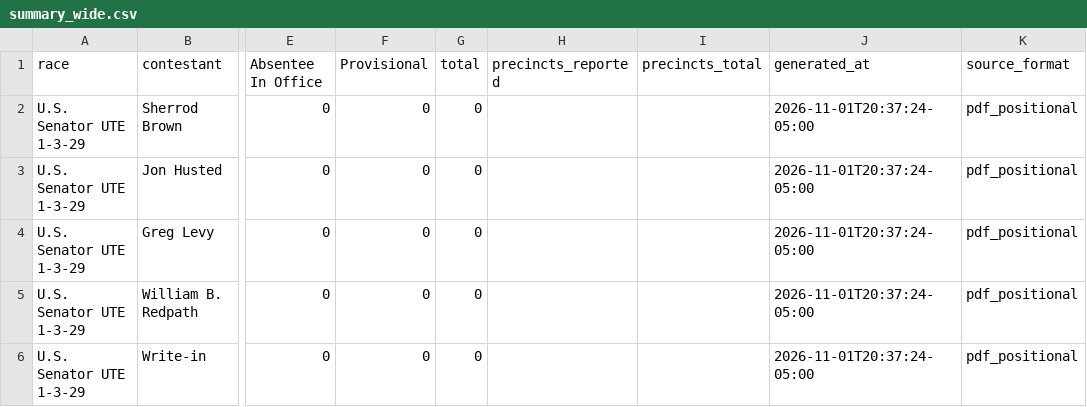
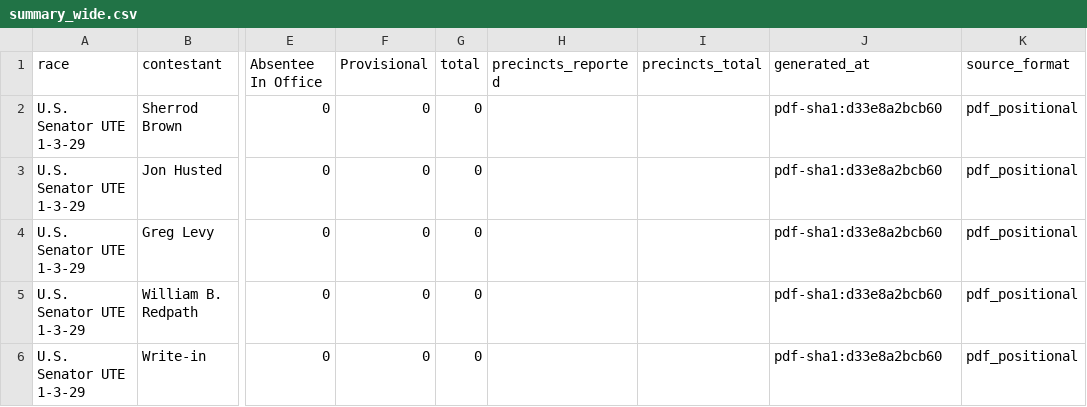
Before and after one commit to dscarvalone/scrapers2026, a CSV file: counties/athens/data/summary_wide.csv, drawn as a sheet; only a part is shown, gaps mark what is left out; the diff names each change by its address in the sheet, - before the commit and + after, or states it on an @@ line.

Commit message:
Local results update (athens erie licking madison miami paulding preble van_wert) 2026-11-01 20:52 EST

```diff
--- a/counties/athens/data/summary_wide.csv
+++ b/counties/athens/data/summary_wide.csv
-J2:J6 (generated_at): 2026-11-01T20:37:24-05:00
+J2:J6 (generated_at): pdf-sha1:d33e8a2bcb60
```
Also changed, not shown: counties/erie/data/summary_wide.csv, counties/licking/data/summary_wide.csv, 5 other files.
